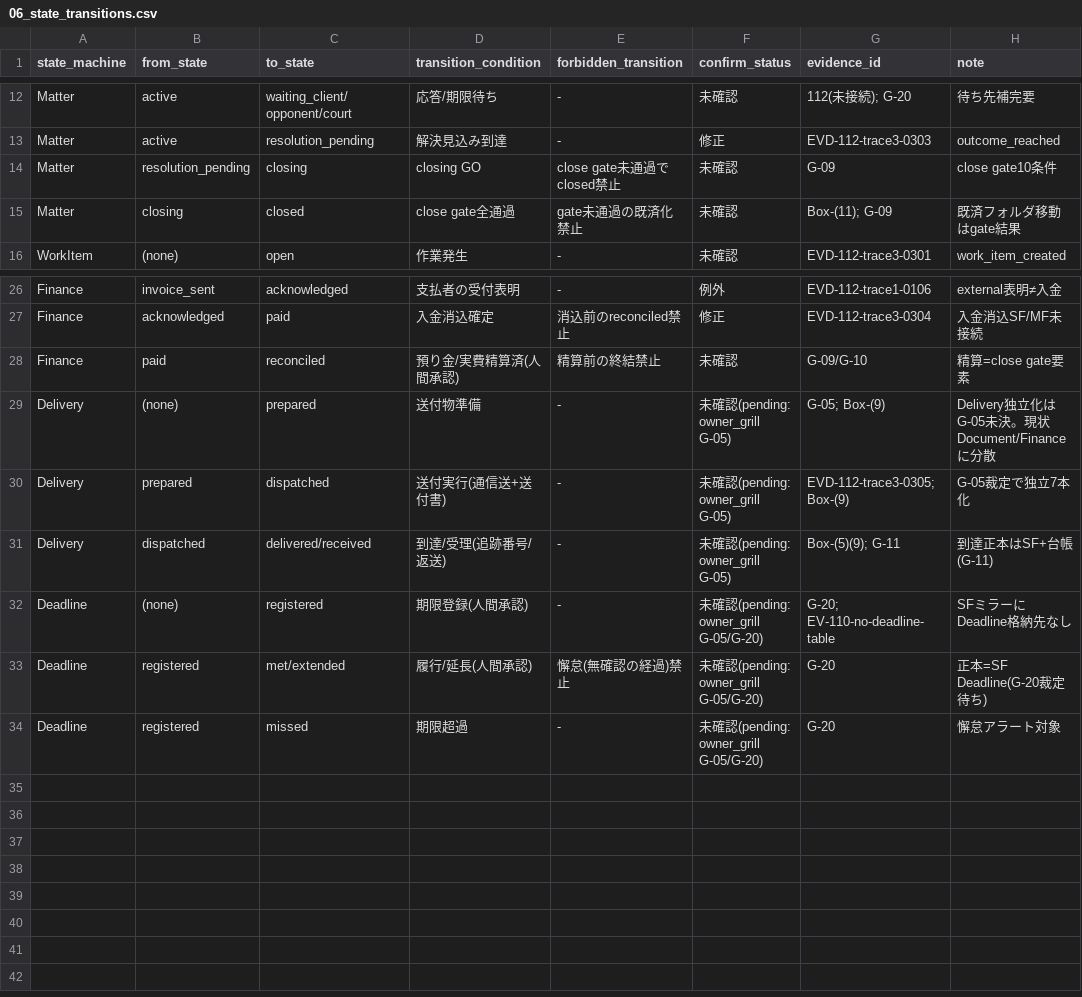
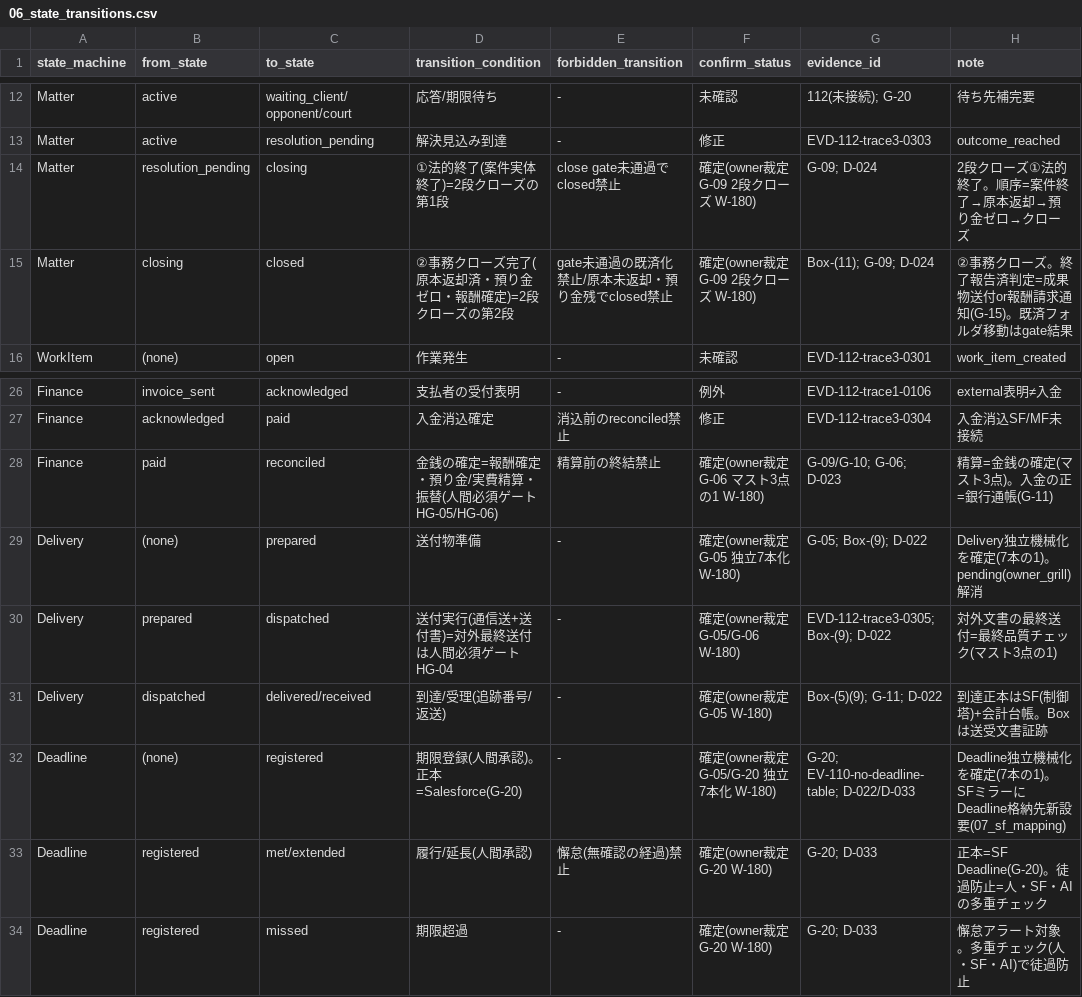
Before and after one commit to asai-dot/Project-codex, a CSV file: docs/workflow_model/v0.2/ledger_v0.2/06_state_transitions.csv, drawn as a sheet; only a part is shown, gaps mark what is left out.

```diff
--- a/docs/workflow_model/v0.2/ledger_v0.2/06_state_transitions.csv
+++ b/docs/workflow_model/v0.2/ledger_v0.2/06_state_transitions.csv
@@ -13,4 +13,4 @@ Matter,active,waiting_client/opponent/court,応答/期限待ち,-,未確認,112(
 Matter,active,resolution_pending,解決見込み到達,-,修正,EVD-112-trace3-0303,outcome_reached
-Matter,resolution_pending,closing,closing GO,close gate未通過でclosed禁止,未確認,G-09,close gate10条件
-Matter,closing,closed,close gate全通過,gate未通過の既済化禁止,未確認,Box-(11); G-09,既済フォルダ移動はgate結果
+Matter,resolution_pending,closing,①法的終了(案件実体終了)=2段クローズの第1段,close gate未通過でclosed禁止,確定(owner裁定 G-09 2段クローズ W-180),G-09; D-024,2段クローズ①法的終了。順序=案件終了→原本返却→預り金ゼロ→クローズ
+Matter,closing,closed,②事務クローズ完了(原本返却済・預り金ゼロ・報酬確定)=2段クローズの第2段,gate未通過の既済化禁止/原本未返却・預り金残でclosed禁止,確定(owner裁定 G-09 2段クローズ W-180),Box-(11); G-09; D-024,②事務クローズ。終了報告済判定=成果物送付or報酬請求通知(G-15)。既済フォルダ移動はgate結果
 WorkItem,(none),open,作業発生,-,未確認,EVD-112-trace3-0301,work_item_created
@@ -27,8 +27,8 @@ Finance,invoice_sent,acknowledged,支払者の受付表明,-,例外,EVD-112-trac
 Finance,acknowledged,paid,入金消込確定,消込前のreconciled禁止,修正,EVD-112-trace3-0304,入金消込SF/MF未接続
-Finance,paid,reconciled,預り金/実費精算済(人間承認),精算前の終結禁止,未確認,G-09/G-10,精算=close gate要素
-Delivery,(none),prepared,送付物準備,-,未確認(pending: owner_grill G-05),G-05; Box-(9),Delivery独立化はG-05未決。現状Document/Financeに分散
-Delivery,prepared,dispatched,送付実行(通信送+送付書),-,未確認(pending: owner_grill G-05),EVD-112-trace3-0305; Box-(9),G-05裁定で独立7本化
-Delivery,dispatched,delivered/received,到達/受理(追跡番号/返送),-,未確認(pending: owner_grill G-05),Box-(5)(9); G-11,到達正本はSF+台帳(G-11)
-Deadline,(none),registered,期限登録(人間承認),-,未確認(pending: owner_grill G-05/G-20),G-20; EV-110-no-deadline-table,SFミラーにDeadline格納先なし
-Deadline,registered,met/extended,履行/延長(人間承認),懈怠(無確認の経過)禁止,未確認(pending: owner_grill G-05/G-20),G-20,正本=SF Deadline(G-20裁定待ち)
-Deadline,registered,missed,期限超過,-,未確認(pending: owner_grill G-05/G-20),G-20,懈怠アラート対象
+Finance,paid,reconciled,金銭の確定=報酬確定・預り金/実費精算・振替(人間必須ゲートHG-05/HG-06),精算前の終結禁止,確定(owner裁定 G-06 マスト3点の1 W-180),G-09/G-10; G-06; D-023,精算=金銭の確定(マスト3点)。入金の正=銀行通帳(G-11)
+Delivery,(none),prepared,送付物準備,-,確定(owner裁定 G-05 独立7本化 W-180),G-05; Box-(9); D-022,Delivery独立機械化を確定(7本の1)。pending(owner_grill)解消
+Delivery,prepared,dispatched,送付実行(通信送+送付書)=対外最終送付は人間必須ゲートHG-04,-,確定(owner裁定 G-05/G-06 W-180),EVD-112-trace3-0305; Box-(9); D-022,対外文書の最終送付=最終品質チェック(マスト3点の1)
+Delivery,dispatched,delivered/received,到達/受理(追跡番号/返送),-,確定(owner裁定 G-05 W-180),Box-(5)(9); G-11; D-022,到達正本はSF(制御塔)+会計台帳。Boxは送受文書証跡
+Deadline,(none),registered,期限登録(人間承認)。正本=Salesforce(G-20),-,確定(owner裁定 G-05/G-20 独立7本化 W-180),G-20; EV-110-no-deadline-table; D-022/D-033,Deadline独立機械化を確定(7本の1)。SFミラーにDeadline格納先新設要(07_sf_mapping)
+Deadline,registered,met/extended,履行/延長(人間承認),懈怠(無確認の経過)禁止,確定(owner裁定 G-20 W-180),G-20; D-033,正本=SF Deadline(G-20)。徒過防止=人・SF・AIの多重チェック
+Deadline,registered,missed,期限超過,-,確定(owner裁定 G-20 W-180),G-20; D-033,懈怠アラート対象。多重チェック(人・SF・AI)で徒過防止
```
Also changed, not shown: docs/workflow_model/v0.2/ledger_v0.2/07_sf_mapping.csv, 2 other files.
